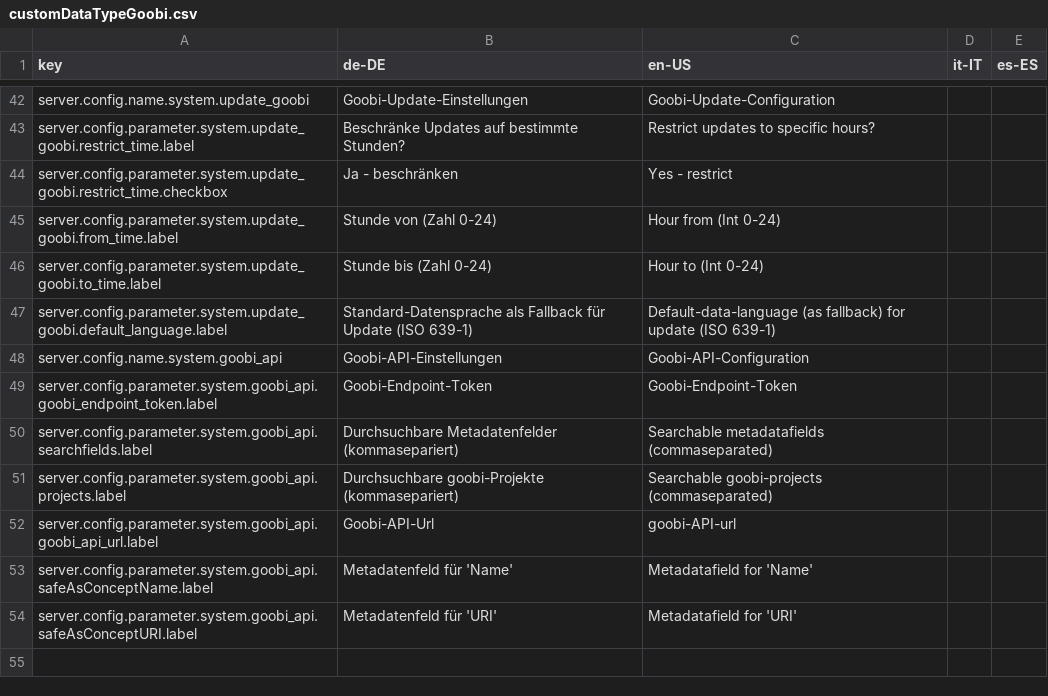
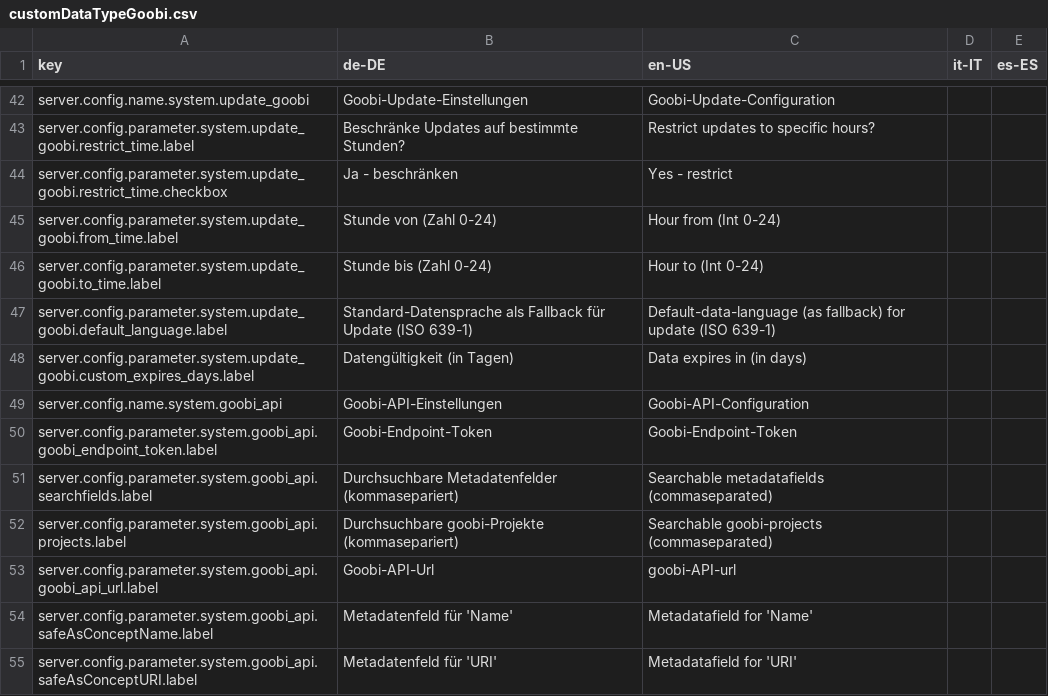
Before and after one commit to programmfabrik/fylr-plugin-custom-data-type-goobi, a CSV file: l10n/customDataTypeGoobi.csv, drawn as a sheet; only a part is shown, gaps mark what is left out.

Commit message:
add custom expires_at config

```diff
--- a/l10n/customDataTypeGoobi.csv
+++ b/l10n/customDataTypeGoobi.csv
@@ -47,2 +47,3 @@ server.config.parameter.system.update_goobi.to_time.label,Stunde bis (Zahl 0-24)
 server.config.parameter.system.update_goobi.default_language.label,Standard-Datensprache als Fallback für Update (ISO 639-1),Default-data-language (as fallback) for update (ISO 639-1),,
+server.config.parameter.system.update_goobi.custom_expires_days.label,Datengültigkeit (in Tagen),Data expires in (in days),,
 server.config.name.system.goobi_api,Goobi-API-Einstellungen,Goobi-API-Configuration,,
```
Also changed, not shown: 2 other files.
